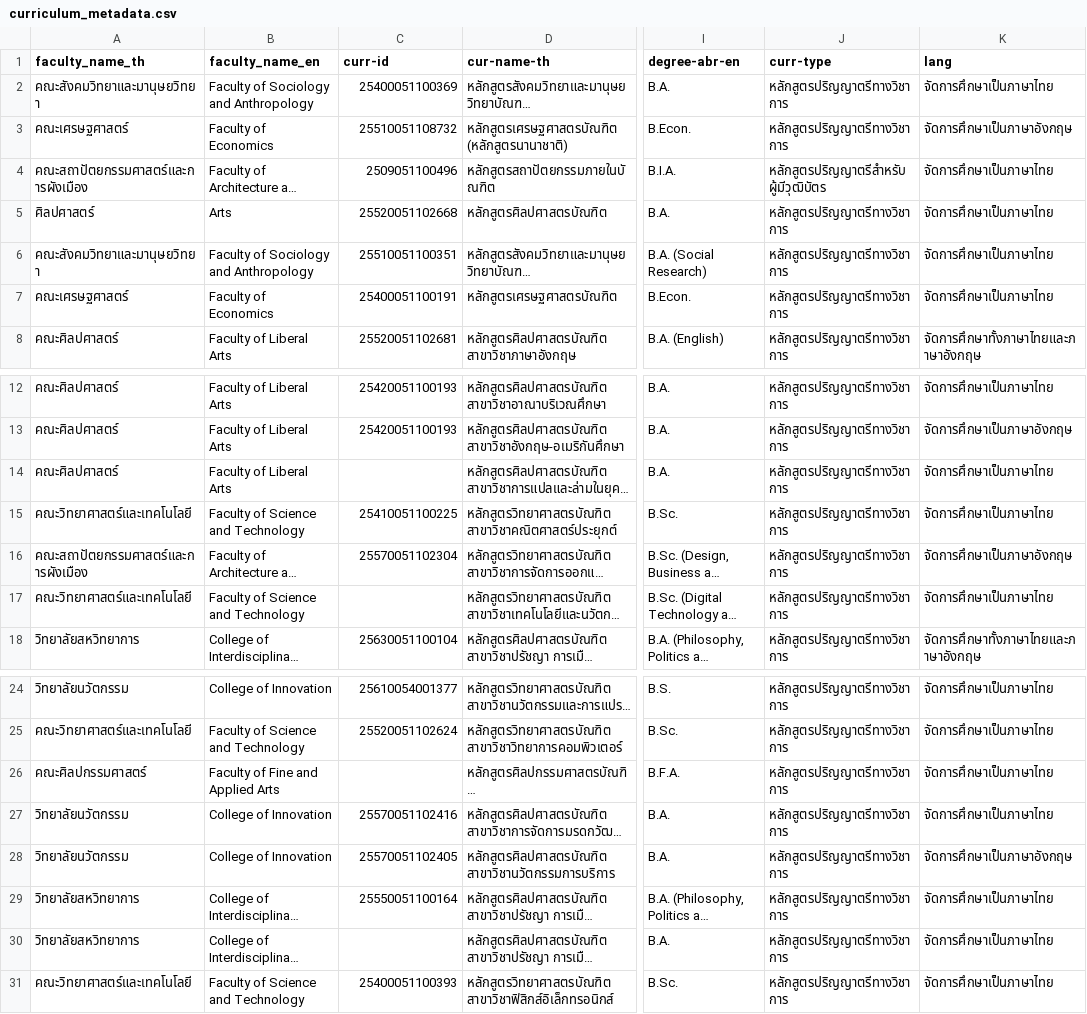
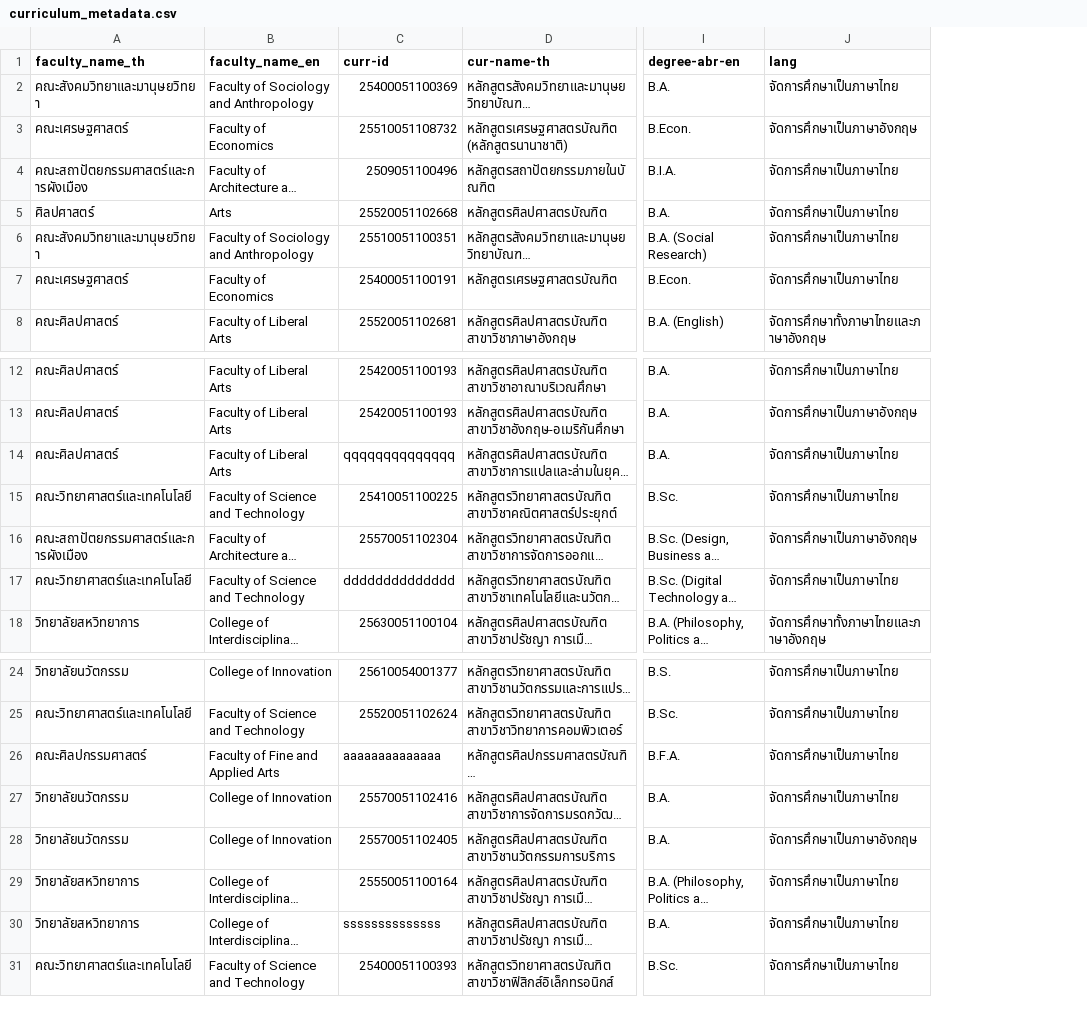
Before and after one commit to KartoPalapon/DSI324_file, a CSV file: curriculum_metadata.csv, drawn as a sheet; only a part is shown, gaps mark what is left out; long unchanged cells end in …; the diff names each change by its address in the sheet, - before the commit and + after, or states it on an @@ line.

Commit message:
update curr_type file

```diff
--- a/curriculum_metadata.csv
+++ b/curriculum_metadata.csv
-column J (curr-type), rows 2-8: หลักสูตรปริญญาตรีทางวิชาการ | หลักสูตรปริญญาตรีทางวิชาการ | หลักสูตรปริญญาตรีสำหรับผู้มีวุฒิบัตร | หลักสูตรปริญญาตรีทางวิชาการ | หลักสูตรปริญญาตรีทางวิชาการ | หลักสูตรปริญญาตรีทางวิชาการ | หลักสูตรปริญญาตรีทางวิชาการ; rows 12-18: all หลักสูตรปริญญาตรีทางวิชาการ; rows 24-31: all หลักสูตรปริญญาตรีทางวิชาการ
-C14 (curr-id): (empty)
+C14 (curr-id): qqqqqqqqqqqqqq
-C17 (curr-id): (empty)
+C17 (curr-id): dddddddddddddd
-C26 (curr-id): (empty)
+C26 (curr-id): aaaaaaaaaaaaaa
-C30 (curr-id): (empty)
+C30 (curr-id): ssssssssssssss
```
Also changed, not shown: 2 other files.
